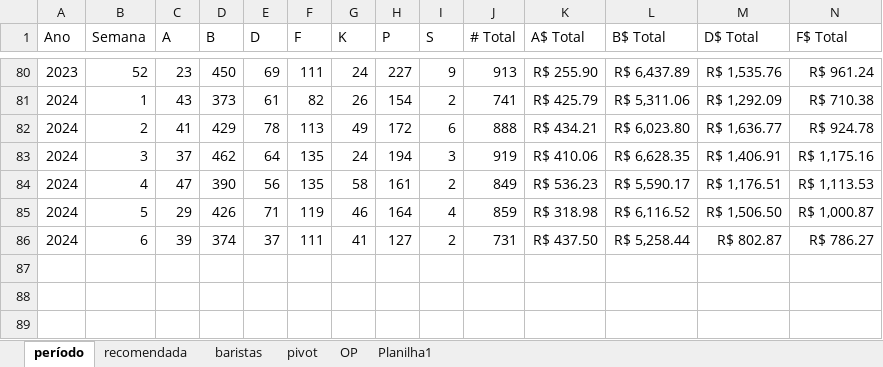
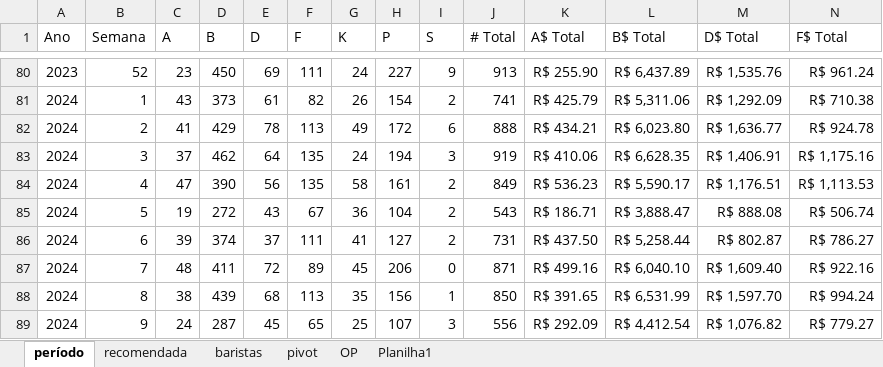
Before and after one commit to gabbmelo/bonus_bandejas, an Excel workbook: BANDEJA DO PERIODO.xlsx, sheet período, drawn as a sheet; only a part is shown, gaps mark what is left out; values as stored, in another font and other column widths than the file's, no borders; table styles not drawn; removed rows and columns are numbered as before the commit, all else as after; rows hold the shown columns only; the diff names each change by its address in the sheet, - before the commit and + after, or states it on an @@ line.

```diff
--- a/BANDEJA DO PERIODO.xlsx (sheet período)
+++ b/BANDEJA DO PERIODO.xlsx (sheet período)
-row 85: 2024 | 5 | 29 | 426 | 71 | 119 | 46 | 164 | 4 | 859 | R$ 318.98 | R$ 6,116.52 | R$ 1,506.50 | R$ 1,000.87
+row 85: 2024 | 5 | 19 | 272 | 43 | 67 | 36 | 104 | 2 | 543 | R$ 186.71 | R$ 3,888.47 | R$ 888.08 | R$ 506.74
+row 87: 2024 | 7 | 48 | 411 | 72 | 89 | 45 | 206 | 0 | 871 | R$ 499.16 | R$ 6,040.10 | R$ 1,609.40 | R$ 922.16
+row 88: 2024 | 8 | 38 | 439 | 68 | 113 | 35 | 156 | 1 | 850 | R$ 391.65 | R$ 6,531.99 | R$ 1,597.70 | R$ 994.24
+row 89: 2024 | 9 | 24 | 287 | 45 | 65 | 25 | 107 | 3 | 556 | R$ 292.09 | R$ 4,412.54 | R$ 1,076.82 | R$ 779.27
```
Also changed, not shown: sheet baristas, sheet recomendada, sheet pivot, sheet OP, formulas that keep their value, Controle de bandejas.xlsx, 4 other files.
